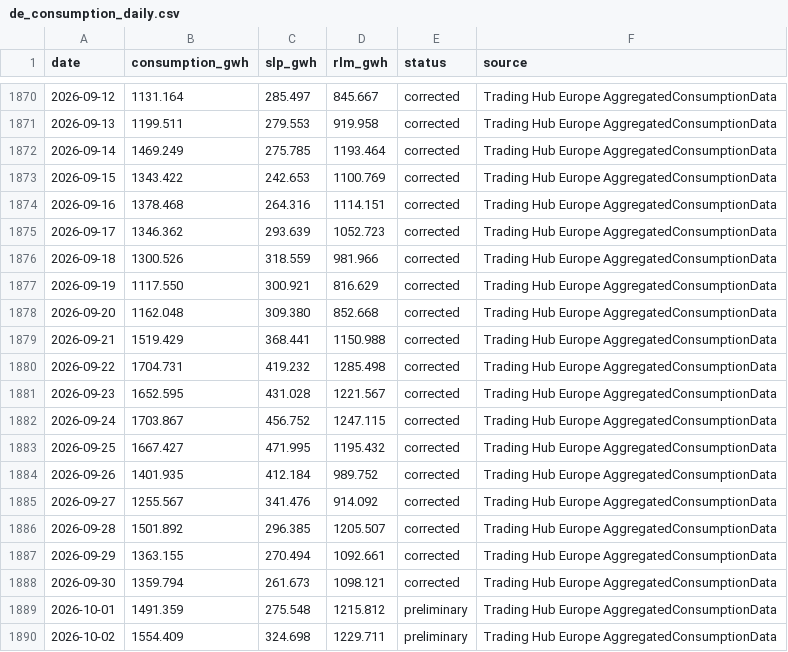
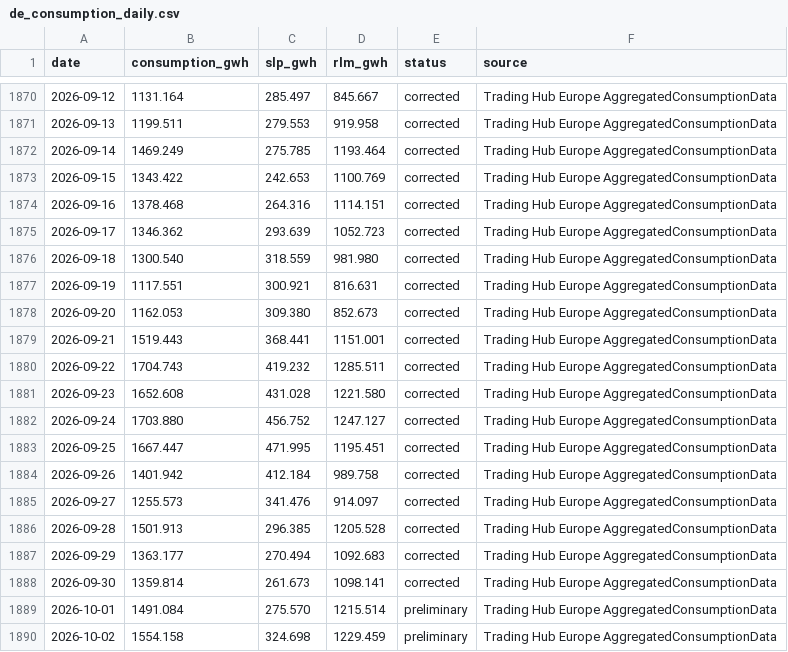
Before and after one commit to volzinnovation/de-gas-storage-tracker-bnetza, a CSV file: data/de_consumption_daily.csv, drawn as a sheet; only a part is shown, gaps mark what is left out; the diff covers the shown part only.

```diff
--- a/data/de_consumption_daily.csv
+++ b/data/de_consumption_daily.csv
@@ -1875,16 +1875,16 @@ date,consumption_gwh,slp_gwh,rlm_gwh,status,source
 2026-09-17,1346.362,293.639,1052.723,corrected,Trading Hub Europe AggregatedConsumptionData
-2026-09-18,1300.526,318.559,981.966,corrected,Trading Hub Europe AggregatedConsumptionData
-2026-09-19,1117.550,300.921,816.629,corrected,Trading Hub Europe AggregatedConsumptionData
-2026-09-20,1162.048,309.380,852.668,corrected,Trading Hub Europe AggregatedConsumptionData
-2026-09-21,1519.429,368.441,1150.988,corrected,Trading Hub Europe AggregatedConsumptionData
-2026-09-22,1704.731,419.232,1285.498,corrected,Trading Hub Europe AggregatedConsumptionData
-2026-09-23,1652.595,431.028,1221.567,corrected,Trading Hub Europe AggregatedConsumptionData
-2026-09-24,1703.867,456.752,1247.115,corrected,Trading Hub Europe AggregatedConsumptionData
-2026-09-25,1667.427,471.995,1195.432,corrected,Trading Hub Europe AggregatedConsumptionData
-2026-09-26,1401.935,412.184,989.752,corrected,Trading Hub Europe AggregatedConsumptionData
-2026-09-27,1255.567,341.476,914.092,corrected,Trading Hub Europe AggregatedConsumptionData
-2026-09-28,1501.892,296.385,1205.507,corrected,Trading Hub Europe AggregatedConsumptionData
-2026-09-29,1363.155,270.494,1092.661,corrected,Trading Hub Europe AggregatedConsumptionData
-2026-09-30,1359.794,261.673,1098.121,corrected,Trading Hub Europe AggregatedConsumptionData
-2026-10-01,1491.359,275.548,1215.812,preliminary,Trading Hub Europe AggregatedConsumptionData
-2026-10-02,1554.409,324.698,1229.711,preliminary,Trading Hub Europe AggregatedConsumptionData
+2026-09-18,1300.540,318.559,981.980,corrected,Trading Hub Europe AggregatedConsumptionData
+2026-09-19,1117.551,300.921,816.631,corrected,Trading Hub Europe AggregatedConsumptionData
+2026-09-20,1162.053,309.380,852.673,corrected,Trading Hub Europe AggregatedConsumptionData
+2026-09-21,1519.443,368.441,1151.001,corrected,Trading Hub Europe AggregatedConsumptionData
+2026-09-22,1704.743,419.232,1285.511,corrected,Trading Hub Europe AggregatedConsumptionData
+2026-09-23,1652.608,431.028,1221.580,corrected,Trading Hub Europe AggregatedConsumptionData
+2026-09-24,1703.880,456.752,1247.127,corrected,Trading Hub Europe AggregatedConsumptionData
+2026-09-25,1667.447,471.995,1195.451,corrected,Trading Hub Europe AggregatedConsumptionData
+2026-09-26,1401.942,412.184,989.758,corrected,Trading Hub Europe AggregatedConsumptionData
+2026-09-27,1255.573,341.476,914.097,corrected,Trading Hub Europe AggregatedConsumptionData
+2026-09-28,1501.913,296.385,1205.528,corrected,Trading Hub Europe AggregatedConsumptionData
+2026-09-29,1363.177,270.494,1092.683,corrected,Trading Hub Europe AggregatedConsumptionData
+2026-09-30,1359.814,261.673,1098.141,corrected,Trading Hub Europe AggregatedConsumptionData
+2026-10-01,1491.084,275.570,1215.514,preliminary,Trading Hub Europe AggregatedConsumptionData
+2026-10-02,1554.158,324.698,1229.459,preliminary,Trading Hub Europe AggregatedConsumptionData
```
Also changed, not shown: 1 added row and 63 edited cells elsewhere in this file, 1 other file.
